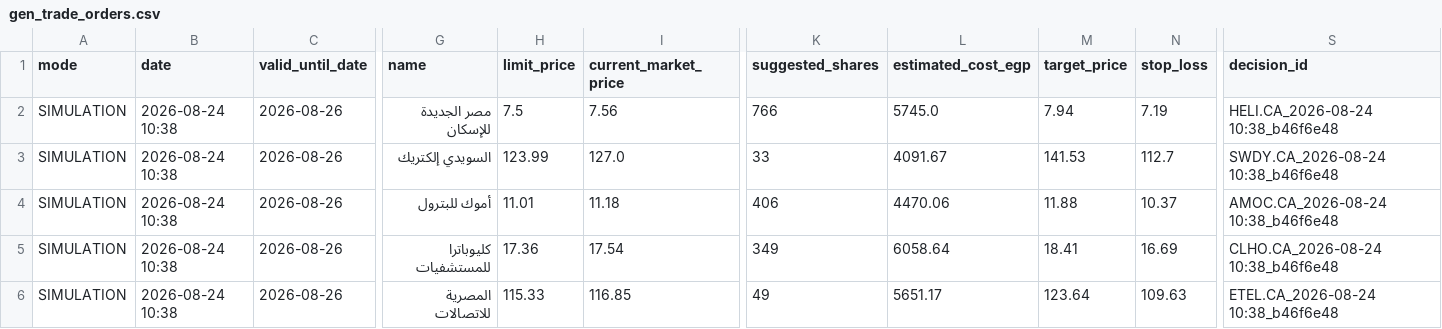
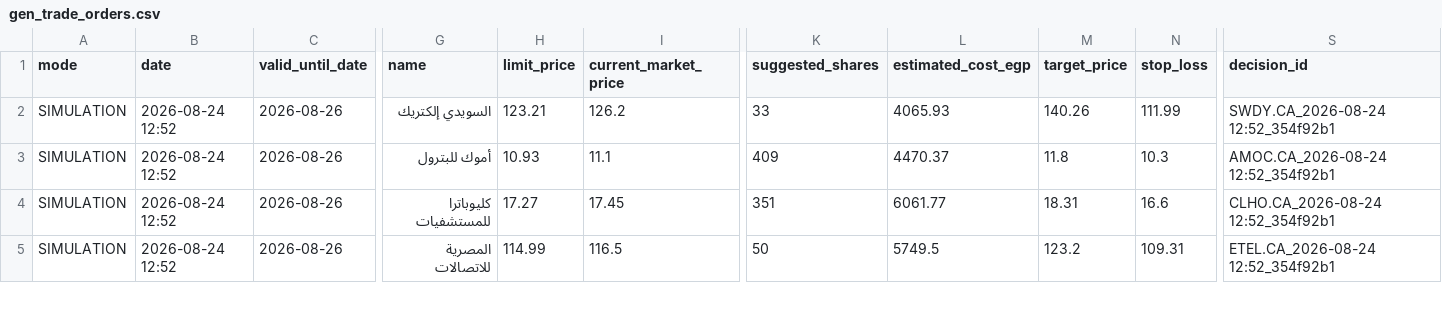
Before and after one commit to ghalimina/Gen-26-Financial-Manager-v3, a CSV file: gen_trade_orders.csv, drawn as a sheet; only a part is shown, gaps mark what is left out; removed rows and columns are numbered as before the commit, all else as after; rows hold the shown columns only; the diff covers the shown part only; the diff names each change by its address in the sheet, - before the commit and + after, or states it on an @@ line.

```diff
--- a/gen_trade_orders.csv
+++ b/gen_trade_orders.csv
-row 2: SIMULATION | 2026-08-24 10:38 | 2026-08-26 | مصر الجديدة للإسكان | 7.5 | 7.56 | 766 | 5745.0 | 7.94 | 7.19 | HELI.CA_2026-08-24 10:38_b46f6e48
-B2:B5 (date): 2026-08-24 10:38
+B2:B5 (date): 2026-08-24 12:52
-H2 (limit_price): 123.99
+H2 (limit_price): 123.21
-I2 (current_market_price): 127.0
+I2 (current_market_price): 126.2
-L2 (estimated_cost_egp): 4091.67
+L2 (estimated_cost_egp): 4065.93
-M2 (target_price): 141.53
+M2 (target_price): 140.26
-N2 (stop_loss): 112.7
+N2 (stop_loss): 111.99
-S2 (decision_id): SWDY.CA_2026-08-24 10:38_b46f6e48
+S2 (decision_id): SWDY.CA_2026-08-24 12:52_354f92b1
-H3 (limit_price): 11.01
+H3 (limit_price): 10.93
-I3 (current_market_price): 11.18
+I3 (current_market_price): 11.1
-K3 (suggested_shares): 406
+K3 (suggested_shares): 409
-L3 (estimated_cost_egp): 4470.06
+L3 (estimated_cost_egp): 4470.37
-M3 (target_price): 11.88
+M3 (target_price): 11.8
-N3 (stop_loss): 10.37
+N3 (stop_loss): 10.3
-S3 (decision_id): AMOC.CA_2026-08-24 10:38_b46f6e48
+S3 (decision_id): AMOC.CA_2026-08-24 12:52_354f92b1
-H4 (limit_price): 17.36
+H4 (limit_price): 17.27
-I4 (current_market_price): 17.54
+I4 (current_market_price): 17.45
-K4 (suggested_shares): 349
+K4 (suggested_shares): 351
-L4 (estimated_cost_egp): 6058.64
+L4 (estimated_cost_egp): 6061.77
-M4 (target_price): 18.41
+M4 (target_price): 18.31
-N4 (stop_loss): 16.69
+N4 (stop_loss): 16.6
-S4 (decision_id): CLHO.CA_2026-08-24 10:38_b46f6e48
+S4 (decision_id): CLHO.CA_2026-08-24 12:52_354f92b1
-H5 (limit_price): 115.33
+H5 (limit_price): 114.99
-I5 (current_market_price): 116.85
+I5 (current_market_price): 116.5
-K5 (suggested_shares): 49
+K5 (suggested_shares): 50
-L5 (estimated_cost_egp): 5651.17
+L5 (estimated_cost_egp): 5749.5
-M5 (target_price): 123.64
+M5 (target_price): 123.2
-N5 (stop_loss): 109.63
+N5 (stop_loss): 109.31
-S5 (decision_id): ETEL.CA_2026-08-24 10:38_b46f6e48
+S5 (decision_id): ETEL.CA_2026-08-24 12:52_354f92b1
```
Also changed, not shown: 39 edited cells elsewhere in this file, gen_daily_ranking.csv, gen_decision_log.csv, 24 other files.
